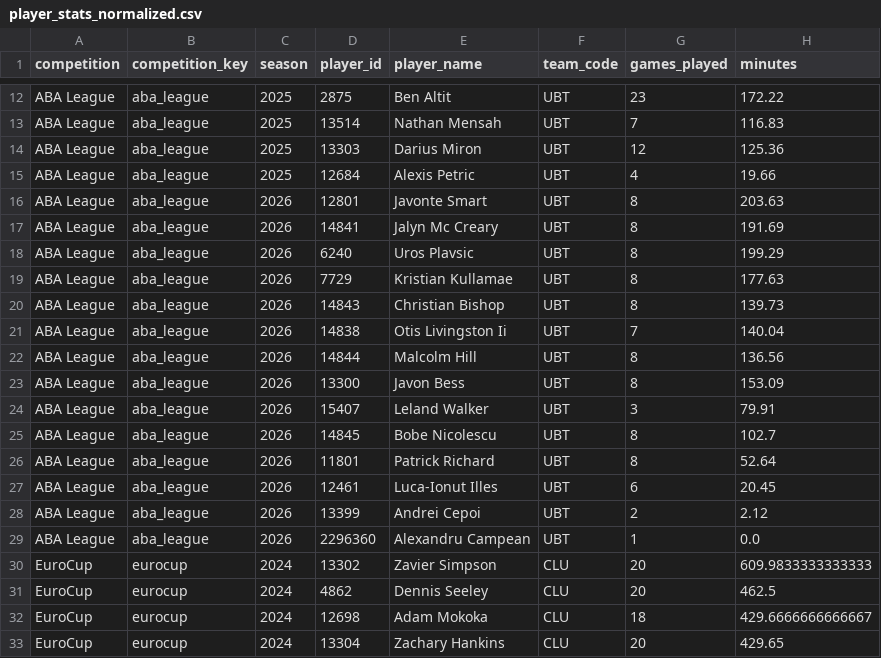
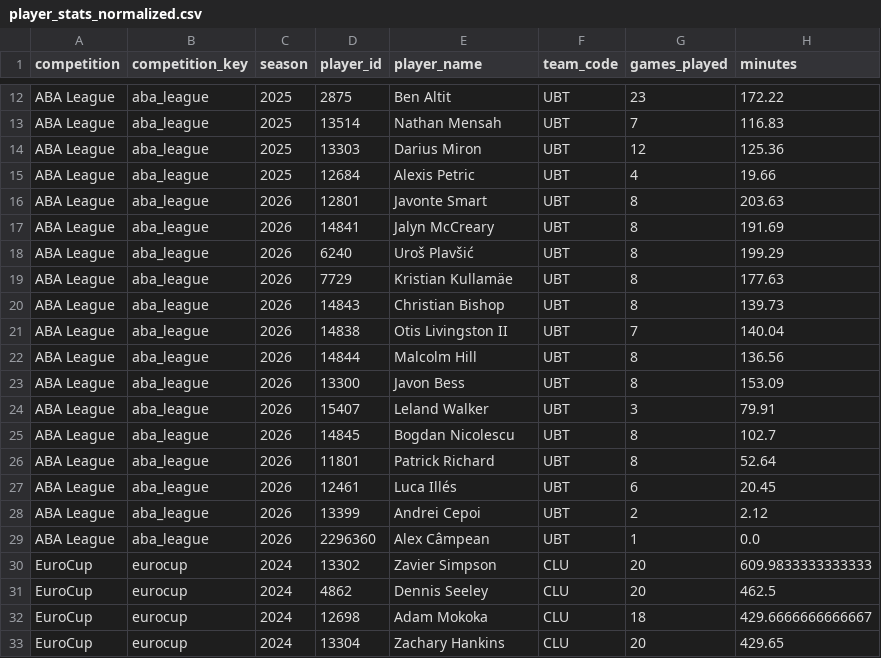
Before and after one commit to n-codder/ubt-dashboard, a CSV file: data/processed/player_stats_normalized.csv, drawn as a sheet; only a part is shown, gaps mark what is left out; the diff covers the shown part only; the diff names each change by its address in the sheet, - before the commit and + after, or states it on an @@ line.

```diff
--- a/data/processed/player_stats_normalized.csv
+++ b/data/processed/player_stats_normalized.csv
-E17 (player_name): Jalyn Mc Creary
+E17 (player_name): Jalyn McCreary
-E18 (player_name): Uros Plavsic
+E18 (player_name): Uroš Plavšić
-E19 (player_name): Kristian Kullamae
+E19 (player_name): Kristian Kullamäe
-E21 (player_name): Otis Livingston Ii
+E21 (player_name): Otis Livingston II
-E25 (player_name): Bobe Nicolescu
+E25 (player_name): Bogdan Nicolescu
-E27 (player_name): Luca-Ionut Illes
+E27 (player_name): Luca Illés
-E29 (player_name): Alexandru Campean
+E29 (player_name): Alex Câmpean
```
Also changed, not shown: 8 edited cells elsewhere in this file, data/processed/player_stats_per_game_normalized.csv, 6 other files.
